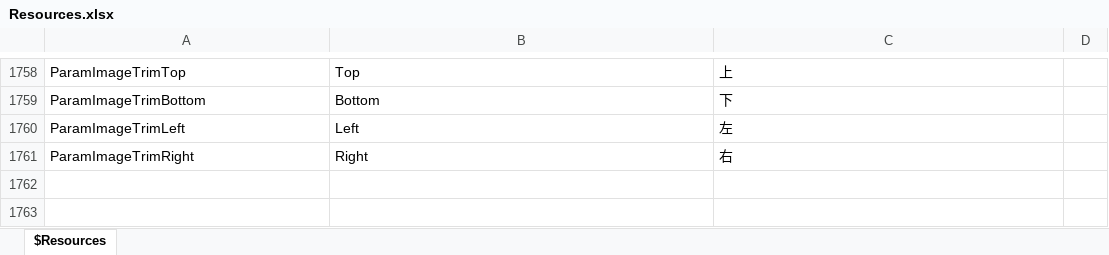
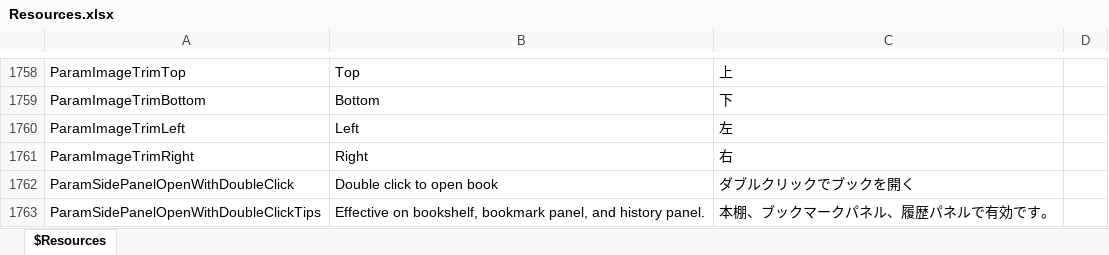
Before and after one commit to karma-sun/neeview, an Excel workbook: Language/Resources.xlsx, sheet $Resources, drawn as a sheet; only a part is shown, gaps mark what is left out; values as stored, in another font and other column widths than the file's, no borders; the diff names each change by its address in the sheet, - before the commit and + after, or states it on an @@ line.

Commit message:
「ダブルクリックでブックを開く」設定追加 (fixed #286)

```diff
--- a/Language/Resources.xlsx (sheet $Resources)
+++ b/Language/Resources.xlsx (sheet $Resources)
+row 1762: ParamSidePanelOpenWithDoubleClick | Double click to open book | ダブルクリックでブックを開く
+row 1763: ParamSidePanelOpenWithDoubleClickTips | Effective on bookshelf, bookmark panel, and history panel. | 本棚、ブックマークパネル、履歴パネルで有効です。
```
Also changed, not shown: 12 other files.
